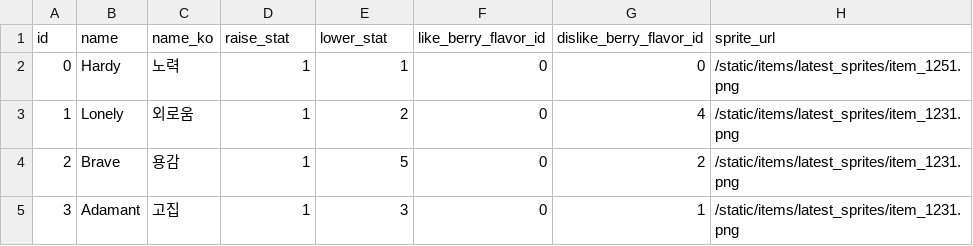
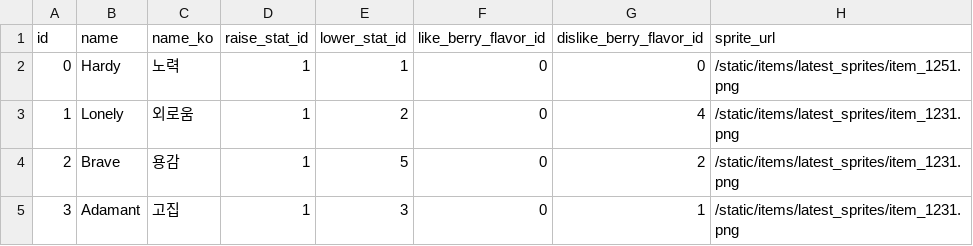
Before and after one commit to chrismjkim/Pokedemy, a CSV file: backend/tables/nature.csv, drawn as a sheet; only a part is shown.

```diff
--- a/backend/tables/nature.csv
+++ b/backend/tables/nature.csv
@@ -1,2 +1,2 @@
-id,name,name_ko,raise_stat,lower_stat,like_berry_flavor_id,dislike_berry_flavor_id,sprite_url
+id,name,name_ko,raise_stat_id,lower_stat_id,like_berry_flavor_id,dislike_berry_flavor_id,sprite_url
 0,Hardy,노력,1,1,0,0,/static/items/latest_sprites/item_1251.png
```
Also changed, not shown: 12 other files.
